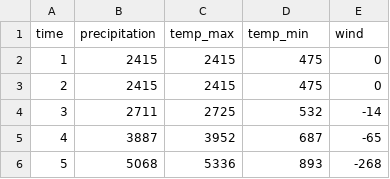
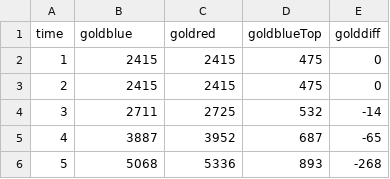
Before and after one commit to DwyaneGOGO/Big-Data-Analytics-Project, a CSV file: Golddiff.csv, drawn as a sheet; only a part is shown.

Commit message:
Update Goldidff.csv

```diff
--- a/Golddiff.csv
+++ b/Golddiff.csv
@@ -1,2 +1,2 @@
-time,precipitation,temp_max,temp_min,wind
+time,goldblue,goldred,goldblueTop,golddiff
 1,2415,2415,475,0
```
